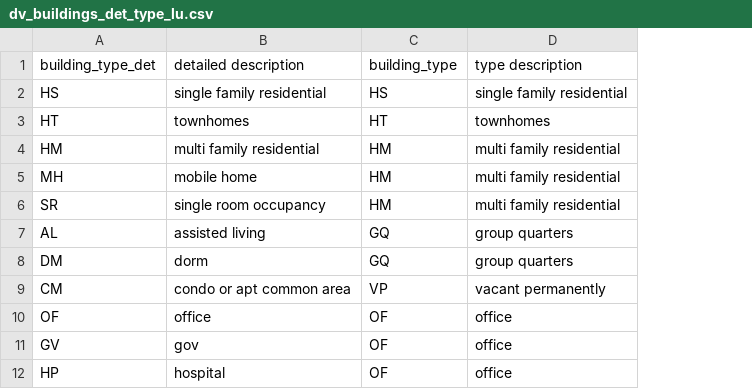
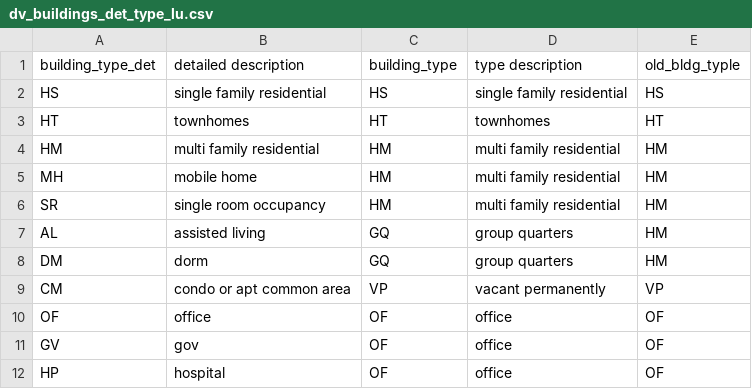
Before and after one commit to BayAreaMetro/petrale, a CSV file: incoming/dv_buildings_det_type_lu.csv, drawn as a sheet; only a part is shown; the diff names each change by its address in the sheet, - before the commit and + after, or states it on an @@ line.

Commit message:
Update dv_buildings_det_type_lu.csv

```diff
--- a/incoming/dv_buildings_det_type_lu.csv
+++ b/incoming/dv_buildings_det_type_lu.csv
+column E, rows 1-12: old_bldg_typle | HS | HT | HM | HM | HM | HM | HM | VP | OF | OF | OF
```
